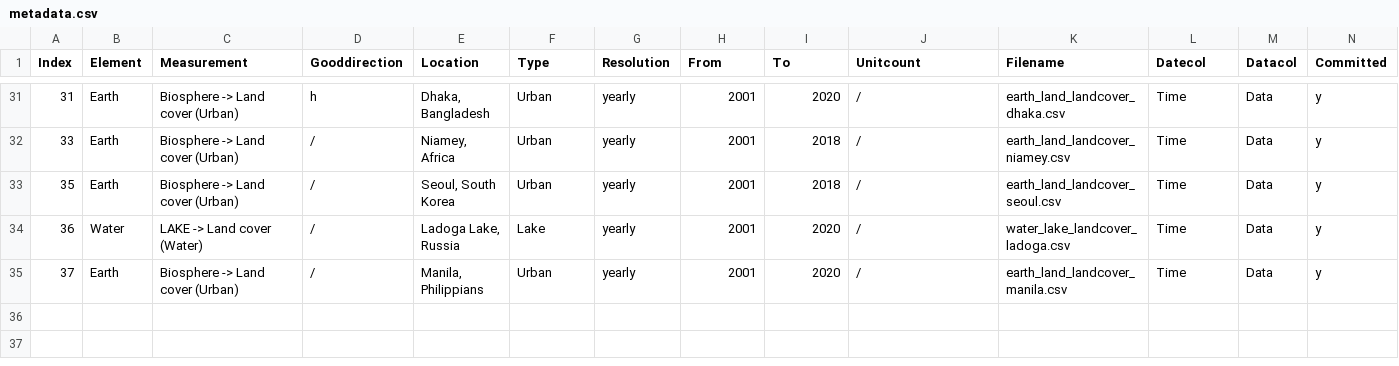
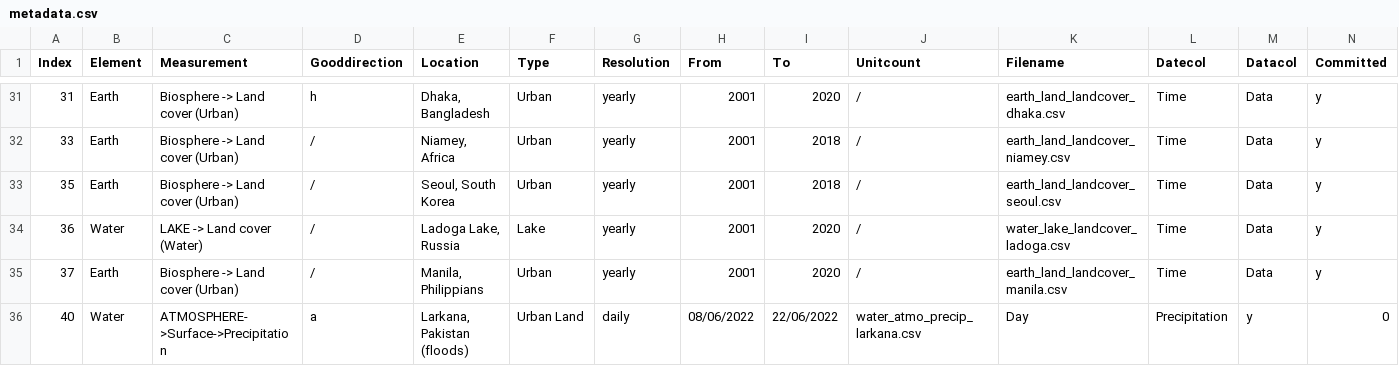
Before and after one commit to merlin-lacuna/stories-from-home-v1, a CSV file: data/metadata.csv, drawn as a sheet; only a part is shown, gaps mark what is left out; rows hold the shown columns only; the diff names each change by its address in the sheet, - before the commit and + after, or states it on an @@ line.

Commit message:
add data

```diff
--- a/data/metadata.csv
+++ b/data/metadata.csv
+row 36: 40 | Water | ATMOSPHERE->Surface->Precipitation | a | Larkana, Pakistan (floods) | Urban Land | daily | 08/06/2022 | 22/06/2022 | water_atmo_precip_larkana.csv | Day | Precipitation | y | 0
```
Also changed, not shown: 3 other files.
